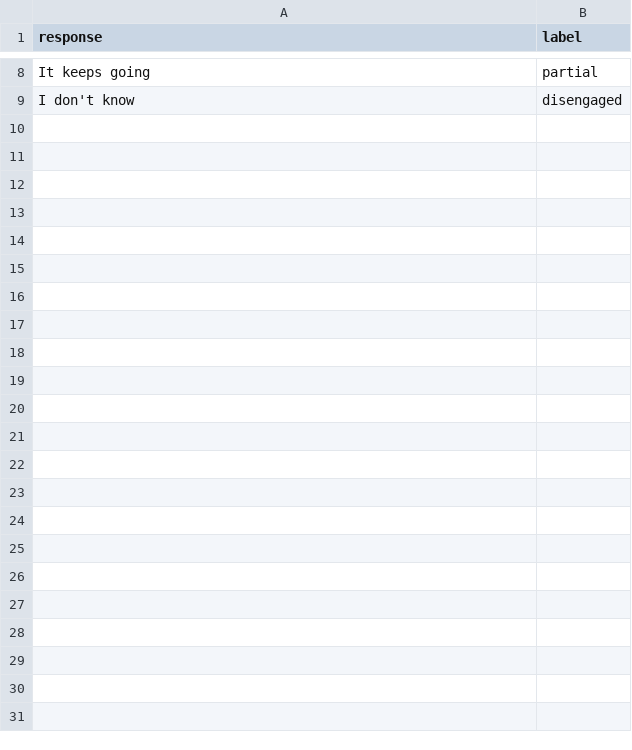
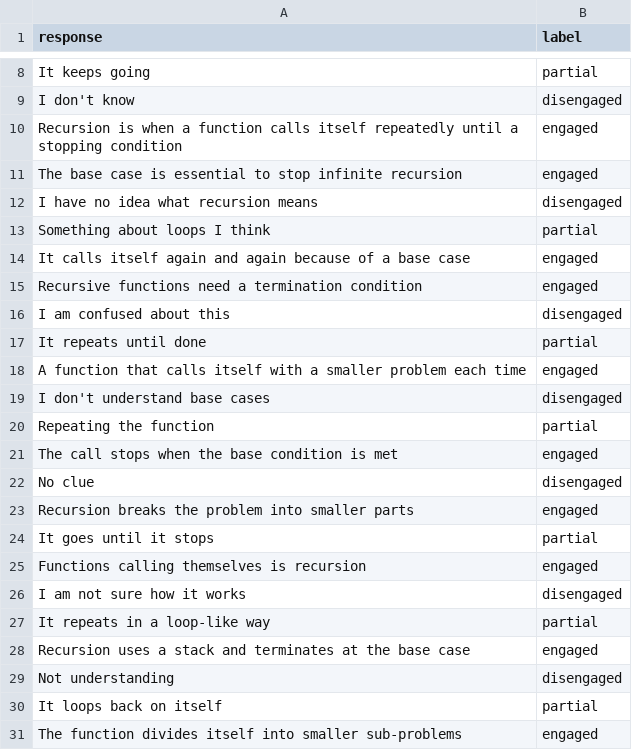
Before and after one commit to sudarsan2507-hue/Teachers_pet, a CSV file: dataset/responses.csv, drawn as a sheet; only a part is shown, gaps mark what is left out.

Commit message:
refactor: clean two-app architecture with SQLite, thread-safe hybrid engine, and live dashboard
- Add teacher_app.py: login, session creation, live auto-refreshing dashboard (st_autorefresh)
- Add student_app.py: session code entry, question display, answer submission, confirmation
- Add config.py: centralized paths, thresholds, teacher credentials, question bank
- Add database.py: SQLite with WAL mode, context-manager connections, UNIQUE constraint on submissions
- Add services/scoring_service.py: thin wrapper around hybrid_engine.evaluate_response
- Add services/session_service.py: collision-safe session codes, submission orchestration
- Refactor hybrid_engine.py: thread-safe lazy model loading (threading.Lock, double-checked locking, pathlib); scoring logic unchanged
- Expand dataset/responses.csv: 8 -> 30 labeled samples for better model training
- Update .gitignore: exclude *.db, *.db-shm, *.db-wal

Safety: thread-safe model loading, non-blocking autorefresh, DB-level duplicate guard,
collision-safe session codes, per-call SQLite connections (no locking issues)

```diff
--- a/dataset/responses.csv
+++ b/dataset/responses.csv
@@ -9 +9,23 @@ It keeps going,partial
 I don't know,disengaged
+Recursion is when a function calls itself repeatedly until a stopping condition,engaged
+The base case is essential to stop infinite recursion,engaged
+I have no idea what recursion means,disengaged
+Something about loops I think,partial
+It calls itself again and again because of a base case,engaged
+Recursive functions need a termination condition,engaged
+I am confused about this,disengaged
+It repeats until done,partial
+A function that calls itself with a smaller problem each time,engaged
+I don't understand base cases,disengaged
+Repeating the function,partial
+The call stops when the base condition is met,engaged
+No clue,disengaged
+Recursion breaks the problem into smaller parts,engaged
+It goes until it stops,partial
+Functions calling themselves is recursion,engaged
+I am not sure how it works,disengaged
+It repeats in a loop-like way,partial
+Recursion uses a stack and terminates at the base case,engaged
+Not understanding,disengaged
+It loops back on itself,partial
+The function divides itself into smaller sub-problems,engaged
```
Also changed, not shown: 9 other files.
